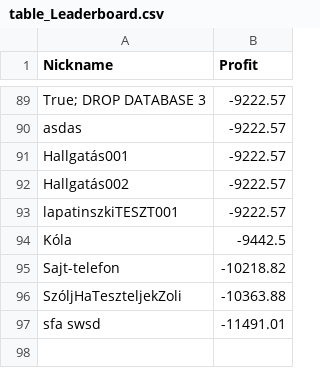
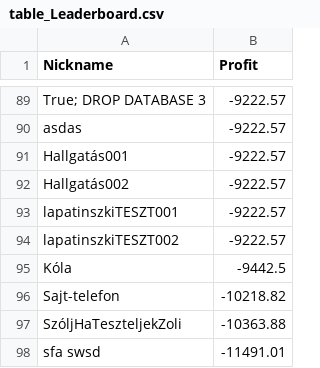
Before and after one commit to lapatinszki/simulator-app, a CSV file: table_Leaderboard.csv, drawn as a sheet; only a part is shown, gaps mark what is left out; the diff names each change by its address in the sheet, - before the commit and + after, or states it on an @@ line.

Commit message:
Update leaderboard for lapatinszkiTESZT002

```diff
--- a/table_Leaderboard.csv
+++ b/table_Leaderboard.csv
+row 94: lapatinszkiTESZT002 | -9222.57
```
